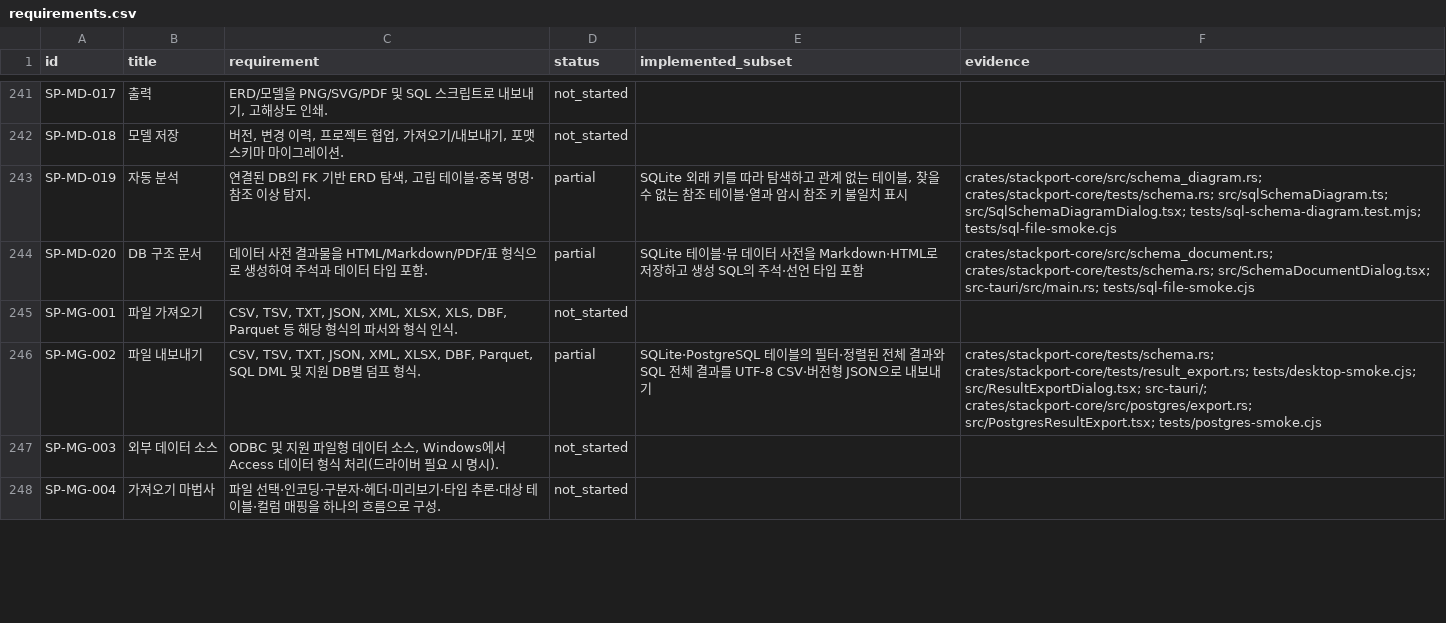
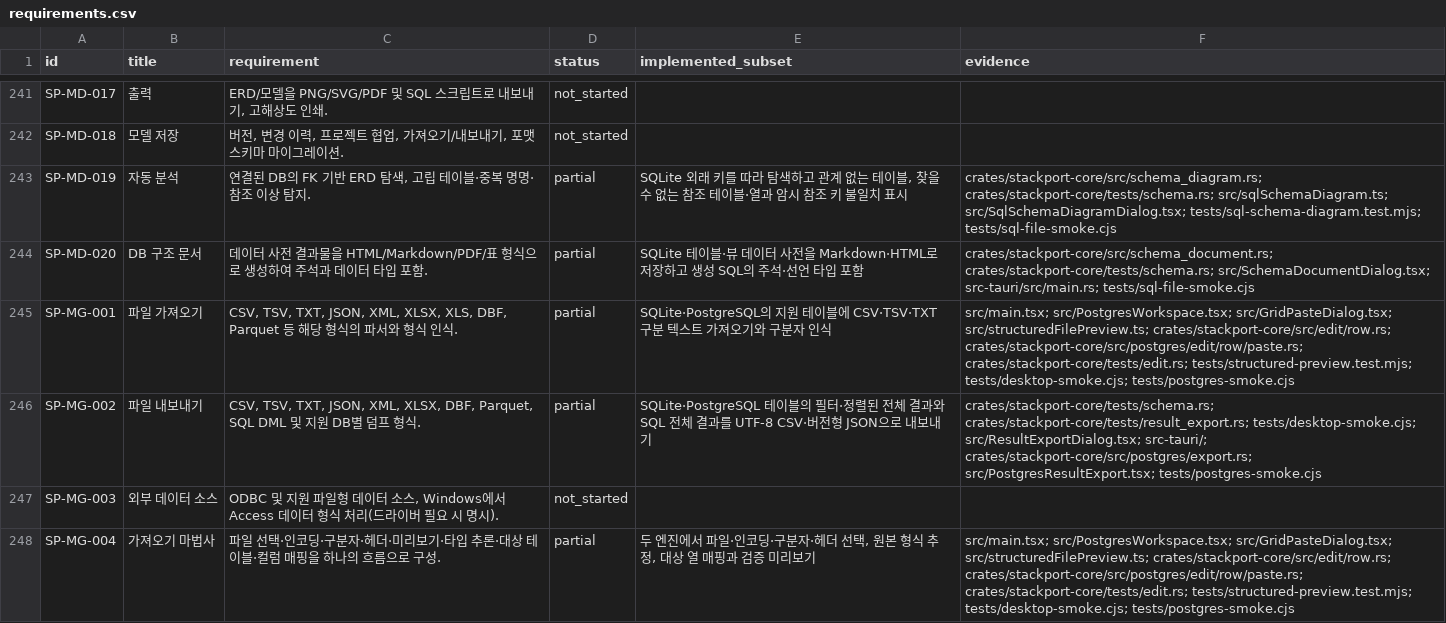
Before and after one commit to KimPolar/StackPort, a CSV file: docs/requirements.csv, drawn as a sheet; only a part is shown, gaps mark what is left out; the diff covers the shown part only.

Commit message:
feat: import delimited files into database grids

```diff
--- a/docs/requirements.csv
+++ b/docs/requirements.csv
@@ -244,5 +244,5 @@ SP-MD-019,자동 분석,"연결된 DB의 FK 기반 ERD 탐색, 고립 테이블
 SP-MD-020,DB 구조 문서,데이터 사전 결과물을 HTML/Markdown/PDF/표 형식으로 생성하여 주석과 데이터 타입 포함.,partial,SQLite 테이블·뷰 데이터 사전을 Markdown·HTML로 저장하고 생성 SQL의 주석·선언 타입 포함,crates/stackport-core/src/schema_document.rs; crates/stackport-core/tests/schema.rs; src/SchemaDocumentDialog.tsx; src-tauri/src/main.rs; tests/sql-file-smoke.cjs
-SP-MG-001,파일 가져오기,"CSV, TSV, TXT, JSON, XML, XLSX, XLS, DBF, Parquet 등 해당 형식의 파서와 형식 인식.",not_started,,
+SP-MG-001,파일 가져오기,"CSV, TSV, TXT, JSON, XML, XLSX, XLS, DBF, Parquet 등 해당 형식의 파서와 형식 인식.",partial,SQLite·PostgreSQL의 지원 테이블에 CSV·TSV·TXT 구분 텍스트 가져오기와 구분자 인식,src/main.tsx; src/PostgresWorkspace.tsx; src/GridPasteDialog.tsx; src/structuredFilePreview.ts; crates/stackport-core/src/edit/row.rs; crates/stackport-core/src/postgres/edit/row/paste.rs; crates/stackport-core/tests/edit.rs; tests/structured-preview.test.mjs; tests/desktop-smoke.cjs; tests/postgres-smoke.cjs
 SP-MG-002,파일 내보내기,"CSV, TSV, TXT, JSON, XML, XLSX, DBF, Parquet, SQL DML 및 지원 DB별 덤프 형식.",partial,SQLite·PostgreSQL 테이블의 필터·정렬된 전체 결과와 SQL 전체 결과를 UTF-8 CSV·버전형 JSON으로 내보내기,crates/stackport-core/tests/schema.rs; crates/stackport-core/tests/result_export.rs; tests/desktop-smoke.cjs; src/ResultExportDialog.tsx; src-tauri/; crates/stackport-core/src/postgres/export.rs; src/PostgresResultExport.tsx; tests/postgres-smoke.cjs
 SP-MG-003,외부 데이터 소스,"ODBC 및 지원 파일형 데이터 소스, Windows에서 Access 데이터 형식 처리(드라이버 필요 시 명시).",not_started,,
-SP-MG-004,가져오기 마법사,파일 선택·인코딩·구분자·헤더·미리보기·타입 추론·대상 테이블·컬럼 매핑을 하나의 흐름으로 구성.,not_started,,
+SP-MG-004,가져오기 마법사,파일 선택·인코딩·구분자·헤더·미리보기·타입 추론·대상 테이블·컬럼 매핑을 하나의 흐름으로 구성.,partial,"두 엔진에서 파일·인코딩·구분자·헤더 선택, 원본 형식 추정, 대상 열 매핑과 검증 미리보기",src/main.tsx; src/PostgresWorkspace.tsx; src/GridPasteDialog.tsx; src/structuredFilePreview.ts; crates/stackport-core/src/edit/row.rs; crates/stackport-core/src/postgres/edit/row/paste.rs; crates/stackport-core/tests/edit.rs; tests/structured-preview.test.mjs; tests/desktop-smoke.cjs; tests/postgres-smoke.cjs
```
Also changed, not shown: 14 edited cells elsewhere in this file, 17 other files.
